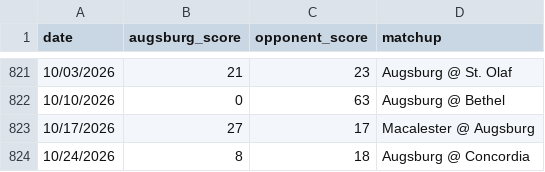
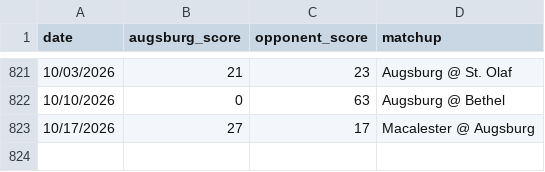
Before and after one commit to christopherokey-spec/Augsburgami, a CSV file: games.csv, drawn as a sheet; only a part is shown, gaps mark what is left out.

Commit message:
Update games.csv

```diff
--- a/games.csv
+++ b/games.csv
@@ -823,2 +823 @@ date,augsburg_score,opponent_score,matchup
 10/17/2026,27,17,Macalester @ Augsburg
-10/24/2026,8,18,Augsburg @ Concordia
```
